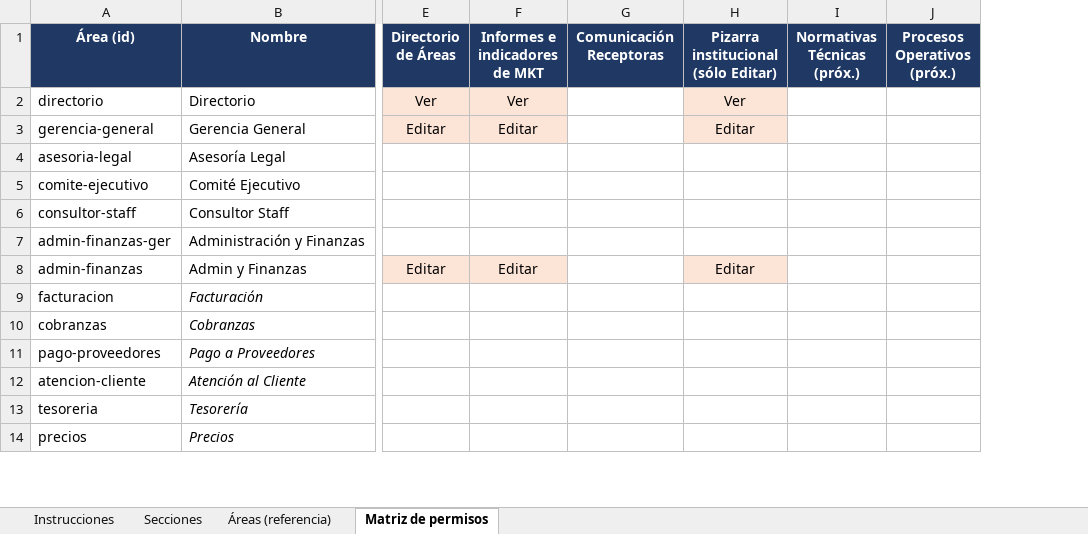
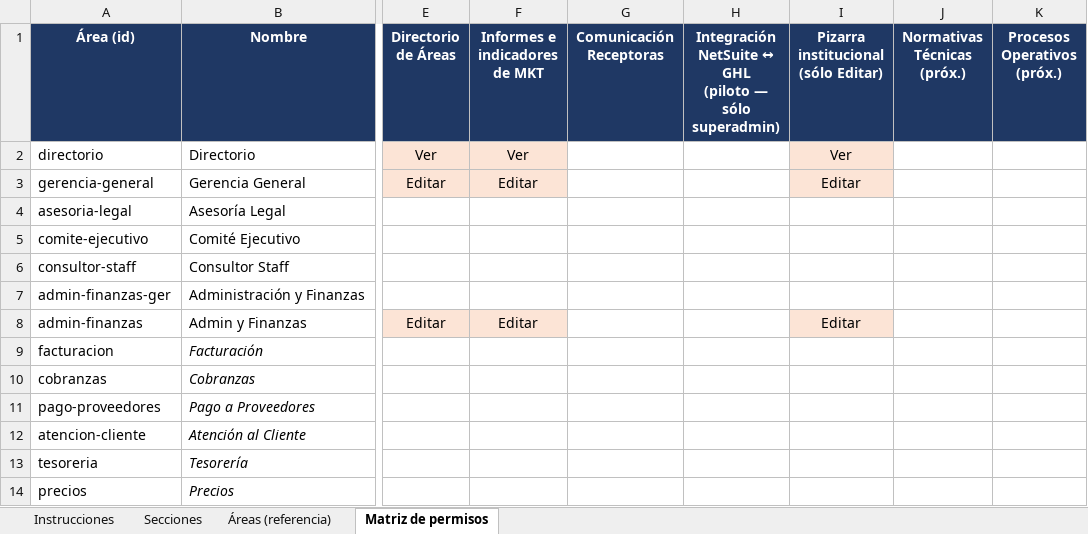
Before and after one commit to martinwolcansp/web_interna_sp, an Excel workbook: Permisos_por_Area_WebInternaSP.xlsx, sheet Matriz de permisos, drawn as a sheet; only a part is shown, gaps mark what is left out; values as stored, in another font and other column widths than the file's, no borders; ↵ is a line break in a cell; the diff names each change by its address in the sheet, - before the commit and + after, or states it on an @@ line.

```diff
--- a/Permisos_por_Area_WebInternaSP.xlsx (sheet Matriz de permisos)
+++ b/Permisos_por_Area_WebInternaSP.xlsx (sheet Matriz de permisos)
+column H, row 1: Integración ↵ NetSuite ↔ GHL ↵ (piloto — sólo ↵ superadmin)
```
Also changed, not shown: sheet Secciones, 8 other files.
